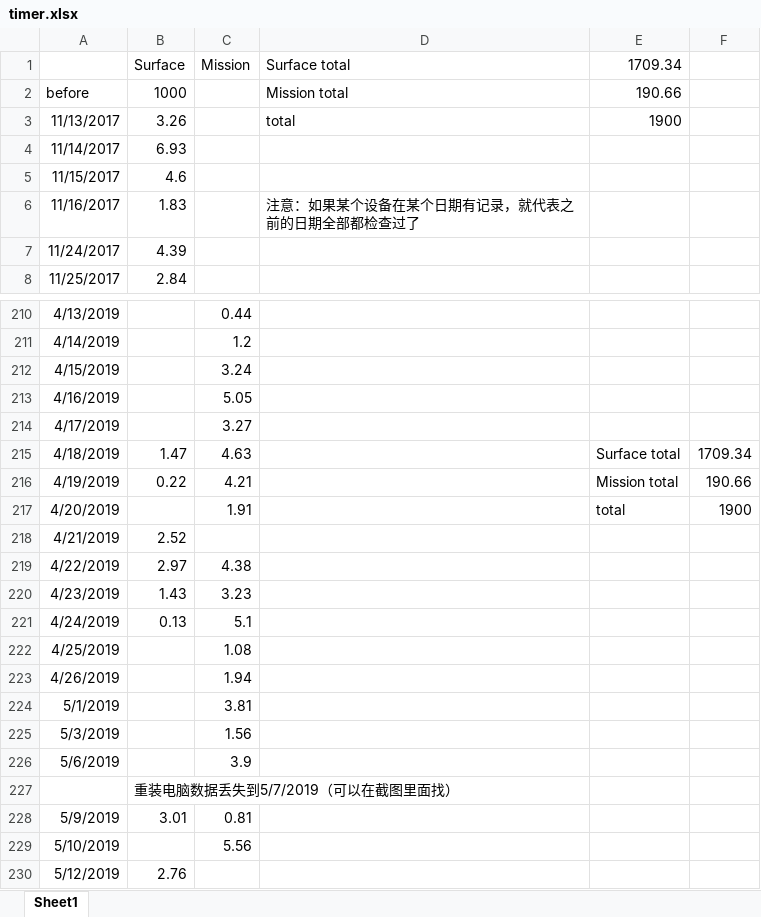
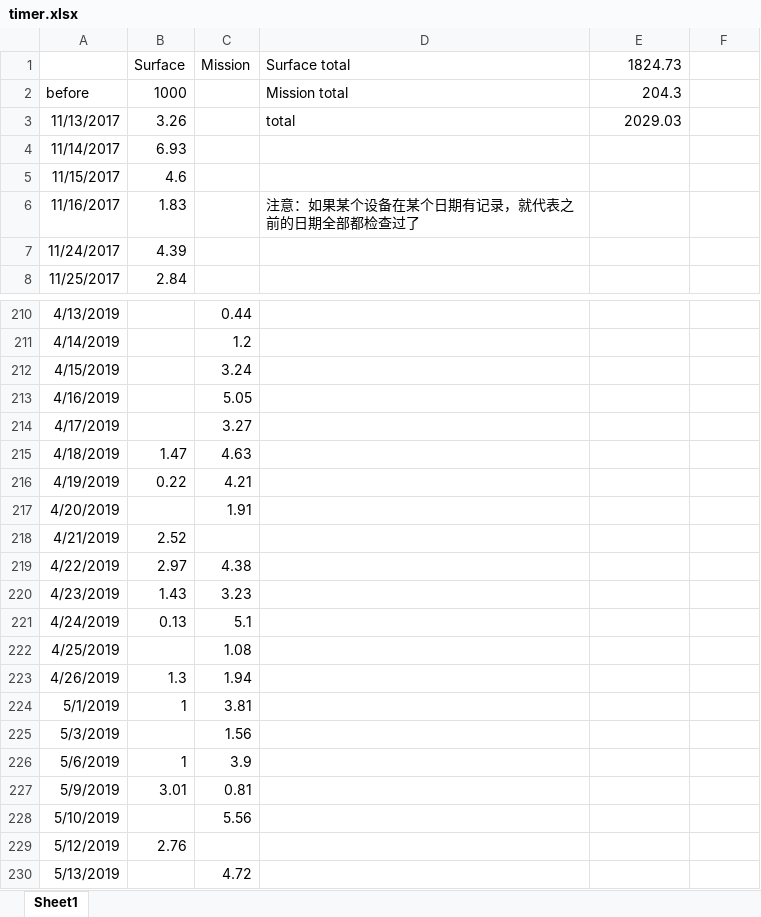
Before and after one commit to wuliwiki/PhysWiki-log, an Excel workbook: timer.xlsx, sheet Sheet1, drawn as a sheet; only a part is shown, gaps mark what is left out; the shorter side is filled out with more unchanged rows; values as stored, in another font and other column widths than the file's, no borders; removed rows and columns are numbered as before the commit, all else as after; the diff covers the shown part only; the diff names each change by its address in the sheet, - before the commit and + after, or states it on an @@ line.

```diff
--- a/timer.xlsx (sheet Sheet1)
+++ b/timer.xlsx (sheet Sheet1)
-E1: 1709.34
+E1: 1824.73
-E2: 190.66
+E2: 204.3
-E3: 1900
+E3: 2029.03
-E215: Surface total
+E215: (empty)
-F215: 1709.34
+F215: (empty)
-E216: Mission total
+E216: (empty)
-F216: 190.66
+F216: (empty)
-E217: total
+E217: (empty)
-F217: 1900
+F217: (empty)
-B223: (empty)
+B223: 1.3
-B224: (empty)
+B224: 1
-B226: (empty)
+B226: 1
-row 227:  | 重装电脑数据丢失到5/7/2019（可以在截图里面找）
```
Also changed, not shown: 26 added rows and 2 edited cells elsewhere in this sheet, 4 other files.
